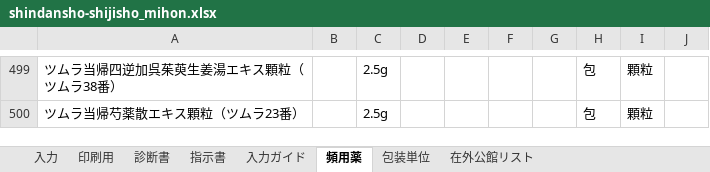
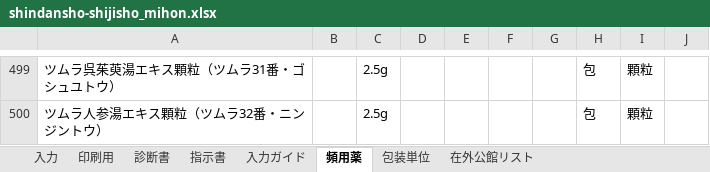
Before and after one commit to ysk713/-, an Excel workbook: shindansho-excel/shindansho-shijisho_mihon.xlsx, sheet 頻用薬, drawn as a sheet; only a part is shown, gaps mark what is left out; values as stored, in another font and other column widths than the file's, no borders; the diff covers the shown part only; the diff names each change by its address in the sheet, - before the commit and + after, or states it on an @@ line.

```diff
--- a/shindansho-excel/shindansho-shijisho_mihon.xlsx (sheet 頻用薬)
+++ b/shindansho-excel/shindansho-shijisho_mihon.xlsx (sheet 頻用薬)
-A499: ツムラ当帰四逆加呉茱萸生姜湯エキス顆粒（ツムラ38番）
+A499: ツムラ呉茱萸湯エキス顆粒（ツムラ31番・ゴシュユトウ）
-A500: ツムラ当帰芍薬散エキス顆粒（ツムラ23番）
+A500: ツムラ人参湯エキス顆粒（ツムラ32番・ニンジントウ）
```
Also changed, not shown: other rows of this sheet, sheet 入力ガイド, shindansho-excel/shindansho-shijisho.xlsx, 4 other files.
